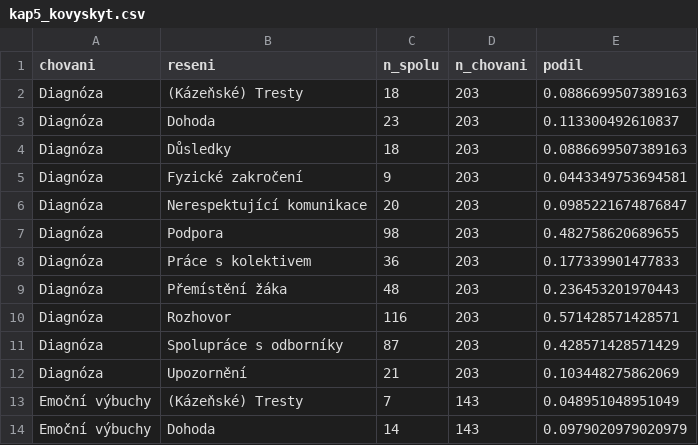
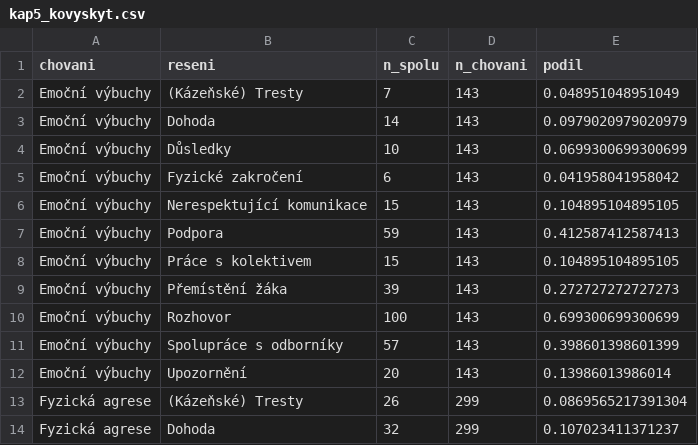
Before and after one commit to JanNehyba/edustories-habilitation, a CSV file: vystupy/tabulky/kap5_kovyskyt.csv, drawn as a sheet; only a part is shown; the shorter side is filled out with more unchanged rows.

```diff
--- a/vystupy/tabulky/kap5_kovyskyt.csv
+++ b/vystupy/tabulky/kap5_kovyskyt.csv
@@ -1,13 +1,2 @@
 "chovani","reseni","n_spolu","n_chovani","podil"
-"Diagnóza","(Kázeňské) Tresty",18,203,0.0886699507389163
-"Diagnóza","Dohoda",23,203,0.113300492610837
-"Diagnóza","Důsledky",18,203,0.0886699507389163
-"Diagnóza","Fyzické zakročení",9,203,0.0443349753694581
-"Diagnóza","Nerespektující komunikace",20,203,0.0985221674876847
-"Diagnóza","Podpora",98,203,0.482758620689655
-"Diagnóza","Práce s kolektivem",36,203,0.177339901477833
-"Diagnóza","Přemístění žáka",48,203,0.236453201970443
-"Diagnóza","Rozhovor",116,203,0.571428571428571
-"Diagnóza","Spolupráce s odborníky",87,203,0.428571428571429
-"Diagnóza","Upozornění",21,203,0.103448275862069
 "Emoční výbuchy","(Kázeňské) Tresty",7,143,0.048951048951049
```
Also changed, not shown: data/processed/k1_rez_ids.csv, vystupy/tabulky/kap5_k1_kategorie.csv, 29 other files.
